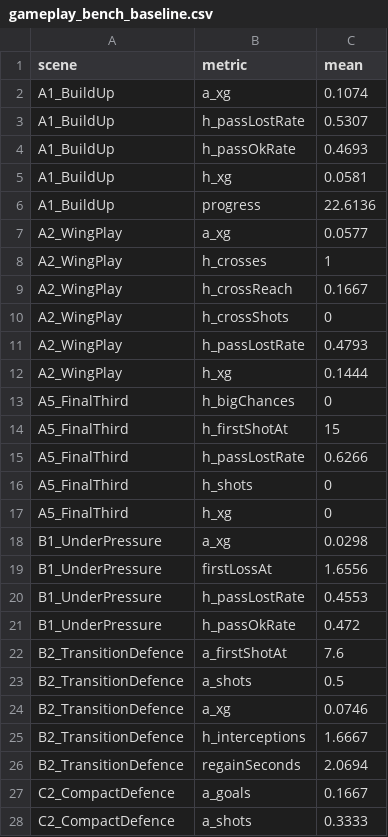
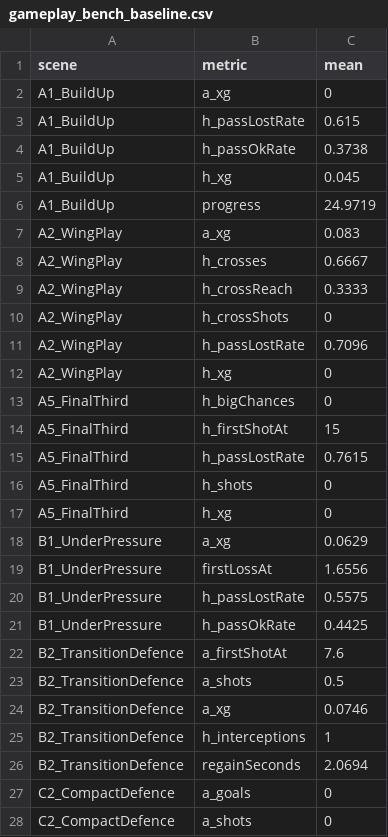
Before and after one commit to santicampca/FS27-, a CSV file: Docs/gameplay_bench_baseline.csv, drawn as a sheet; only a part is shown; the diff covers the shown part only.

```diff
--- a/Docs/gameplay_bench_baseline.csv
+++ b/Docs/gameplay_bench_baseline.csv
@@ -1,22 +1,22 @@
 scene,metric,mean
-A1_BuildUp,a_xg,0.1074
-A1_BuildUp,h_passLostRate,0.5307
-A1_BuildUp,h_passOkRate,0.4693
-A1_BuildUp,h_xg,0.0581
-A1_BuildUp,progress,22.6136
-A2_WingPlay,a_xg,0.0577
-A2_WingPlay,h_crosses,1
-A2_WingPlay,h_crossReach,0.1667
+A1_BuildUp,a_xg,0
+A1_BuildUp,h_passLostRate,0.615
+A1_BuildUp,h_passOkRate,0.3738
+A1_BuildUp,h_xg,0.045
+A1_BuildUp,progress,24.9719
+A2_WingPlay,a_xg,0.083
+A2_WingPlay,h_crosses,0.6667
+A2_WingPlay,h_crossReach,0.3333
 A2_WingPlay,h_crossShots,0
-A2_WingPlay,h_passLostRate,0.4793
-A2_WingPlay,h_xg,0.1444
+A2_WingPlay,h_passLostRate,0.7096
+A2_WingPlay,h_xg,0
 A5_FinalThird,h_bigChances,0
 A5_FinalThird,h_firstShotAt,15
-A5_FinalThird,h_passLostRate,0.6266
+A5_FinalThird,h_passLostRate,0.7615
 A5_FinalThird,h_shots,0
 A5_FinalThird,h_xg,0
-B1_UnderPressure,a_xg,0.0298
+B1_UnderPressure,a_xg,0.0629
 B1_UnderPressure,firstLossAt,1.6556
-B1_UnderPressure,h_passLostRate,0.4553
-B1_UnderPressure,h_passOkRate,0.472
+B1_UnderPressure,h_passLostRate,0.5575
+B1_UnderPressure,h_passOkRate,0.4425
 B2_TransitionDefence,a_firstShotAt,7.6
@@ -24,5 +24,5 @@ B2_TransitionDefence,a_shots,0.5
 B2_TransitionDefence,a_xg,0.0746
-B2_TransitionDefence,h_interceptions,1.6667
+B2_TransitionDefence,h_interceptions,1
 B2_TransitionDefence,regainSeconds,2.0694
-C2_CompactDefence,a_goals,0.1667
-C2_CompactDefence,a_shots,0.3333
+C2_CompactDefence,a_goals,0
+C2_CompactDefence,a_shots,0
```
Also changed, not shown: 8 edited cells elsewhere in this file, Docs/requisitos_estado.csv, Docs/requisitos_resumen.csv, 36 other files.
